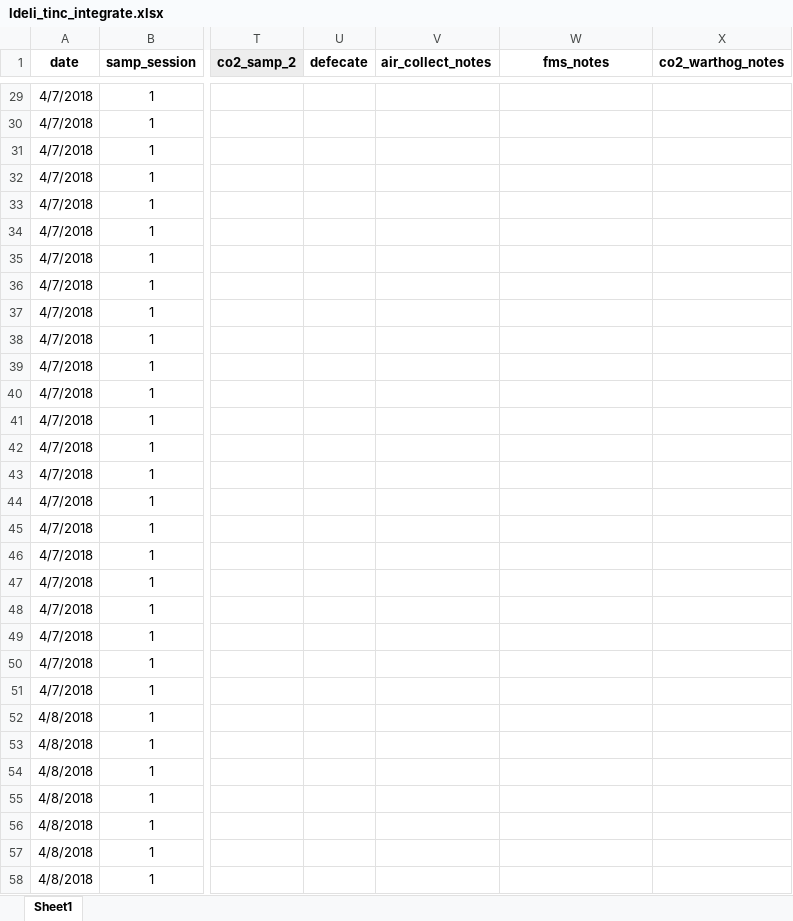
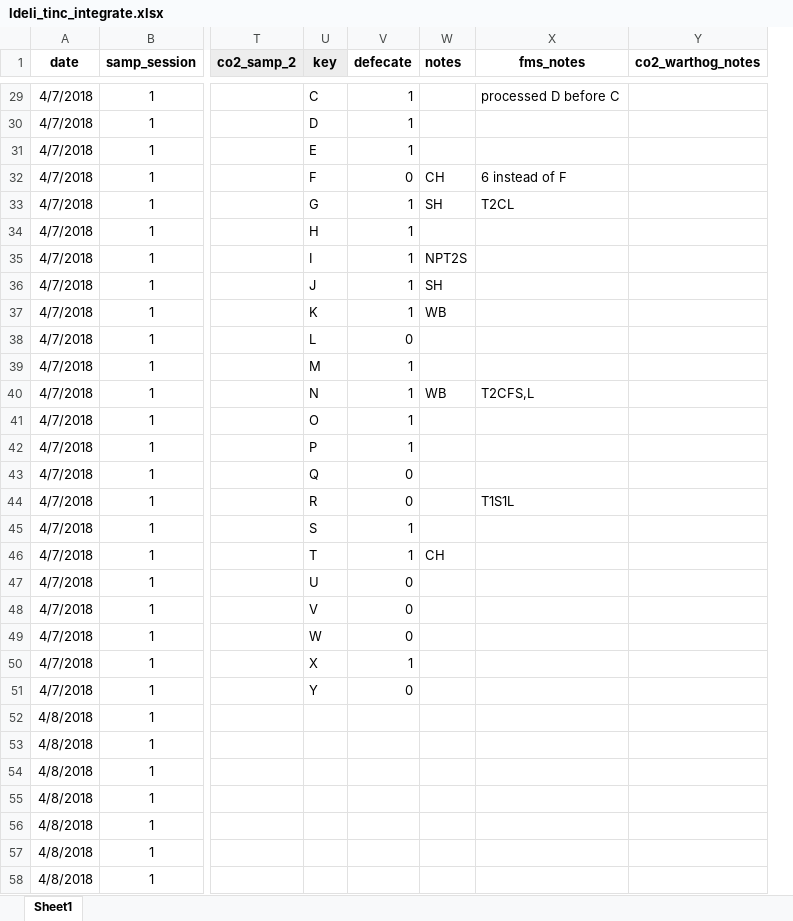
Before and after one commit to daniel1noble/deli_inc_metabTelo, an Excel workbook: data/curve_data/ldeli_tinc_integrate.xlsx, sheet Sheet1, drawn as a sheet; only a part is shown, gaps mark what is left out; values as stored, in another font and other column widths than the file's, no borders; conditional formats not drawn; removed rows and columns are numbered as before the commit, all else as after; the diff covers the shown part only; the diff names each change by its address in the sheet, - before the commit and + after, or states it on an @@ line.

Commit message:
added notes for b1.d1

```diff
--- a/data/curve_data/ldeli_tinc_integrate.xlsx (sheet Sheet1)
+++ b/data/curve_data/ldeli_tinc_integrate.xlsx (sheet Sheet1)
+column U (key), rows 29-51: C | D | E | F | G | H | I | J | K | L | M | N | O | P | Q | R | S | T | U | V | W | X | Y
-column V (air_collect_notes), empty
+column W (notes), rows 32-46: CH | SH |  | NPT2S | SH | WB |  |  | WB |  |  |  |  |  | CH
-V29:V31 (defecate): (empty)
+V29:V31 (defecate): 1
-X29 (fms_notes): (empty)
+X29 (fms_notes): processed D before C
-V32 (defecate): (empty)
+V32 (defecate): 0
-X32 (fms_notes): (empty)
+X32 (fms_notes): 6 instead of F
-V33:V37 (defecate): (empty)
+V33:V37 (defecate): 1
-X33 (fms_notes): (empty)
+X33 (fms_notes): T2CL
-V38 (defecate): (empty)
+V38 (defecate): 0
-V39:V42 (defecate): (empty)
+V39:V42 (defecate): 1
-X40 (fms_notes): (empty)
+X40 (fms_notes): T2CFS,L
-V43:V44 (defecate): (empty)
+V43:V44 (defecate): 0
-X44 (fms_notes): (empty)
+X44 (fms_notes): T1S1L
-V45:V46 (defecate): (empty)
+V45:V46 (defecate): 1
-V47:V49 (defecate): (empty)
+V47:V49 (defecate): 0
-V50 (defecate): (empty)
+V50 (defecate): 1
-V51 (defecate): (empty)
+V51 (defecate): 0
```
Also changed, not shown: 36 edited cells elsewhere in this sheet, 1 other file.
